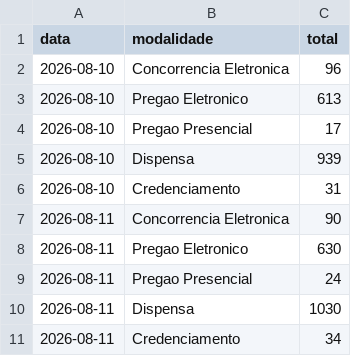
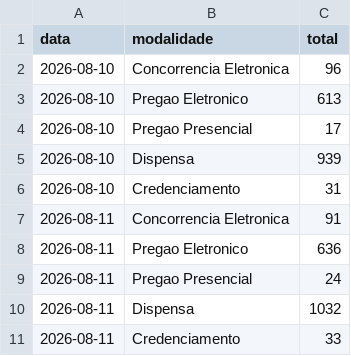
Before and after one commit to DevJhon-afk/dashboard-bi-brasil, a CSV file: data/licitacoes.csv, drawn as a sheet.

Commit message:
Licitacoes: snapshot diario do PNCP [skip ci]

```diff
--- a/data/licitacoes.csv
+++ b/data/licitacoes.csv
@@ -6,6 +6,6 @@ data,modalidade,total
 2026-08-10,Credenciamento,31
-2026-08-11,Concorrencia Eletronica,90
-2026-08-11,Pregao Eletronico,630
+2026-08-11,Concorrencia Eletronica,91
+2026-08-11,Pregao Eletronico,636
 2026-08-11,Pregao Presencial,24
-2026-08-11,Dispensa,1030
-2026-08-11,Credenciamento,34
+2026-08-11,Dispensa,1032
+2026-08-11,Credenciamento,33
```
